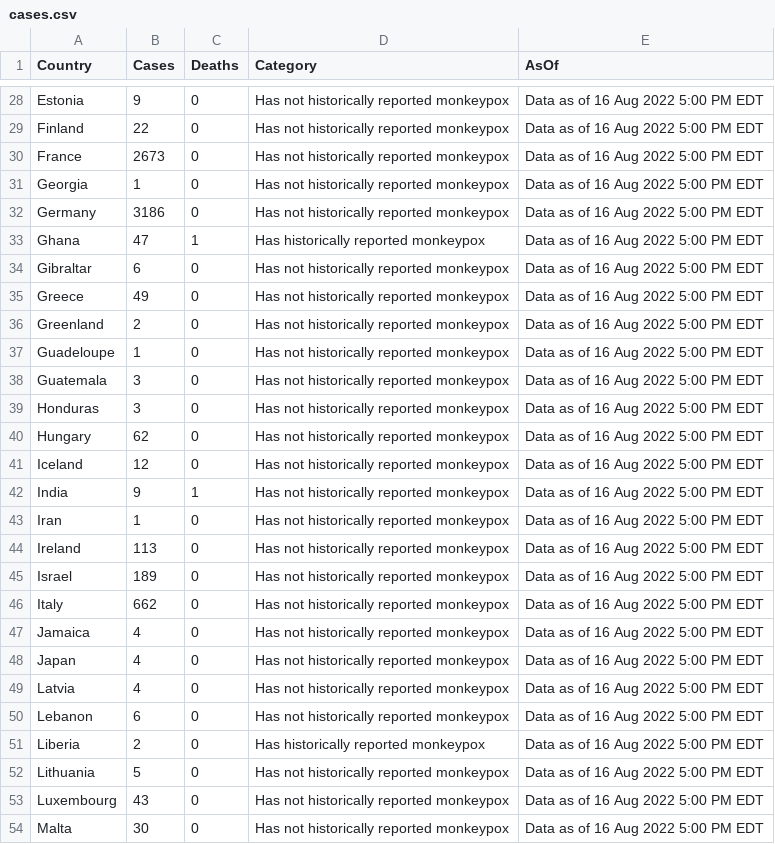
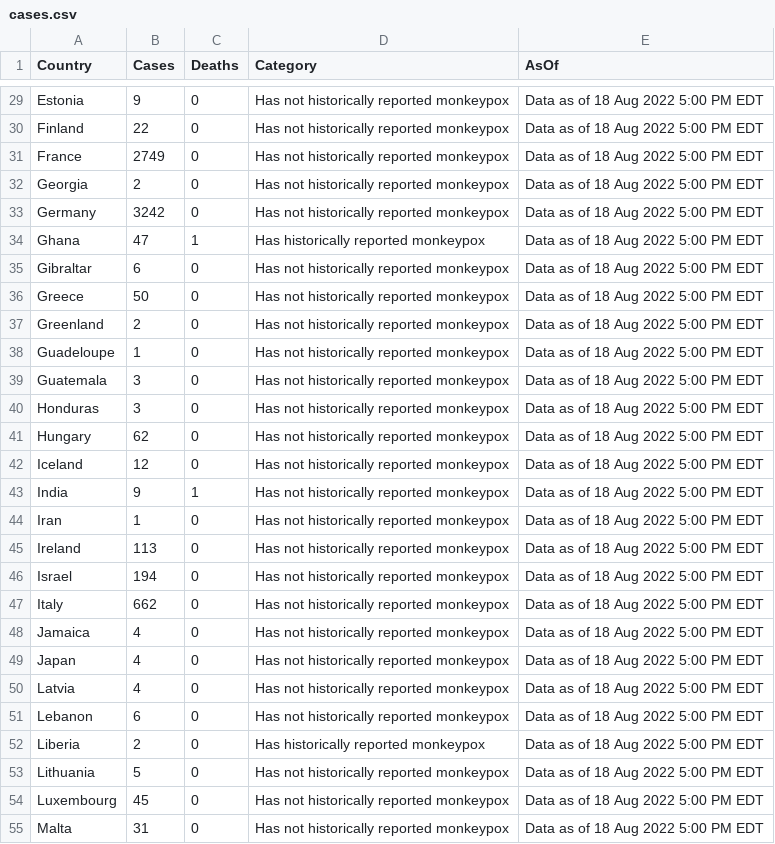
Before and after one commit to Dpay123/Mpox, a CSV file: cases.csv, drawn as a sheet; only a part is shown, gaps mark what is left out; addresses are those after the commit; the diff covers the shown part only; the diff names each change by its address in the sheet, - before the commit and + after, or states it on an @@ line.

```diff
--- a/cases.csv
+++ b/cases.csv
-E29:E55 (AsOf): Data as of 16 Aug 2022 5:00 PM EDT
+E29:E55 (AsOf): Data as of 18 Aug 2022 5:00 PM EDT
-B31 (Cases): 2673
+B31 (Cases): 2749
-B32 (Cases): 1
+B32 (Cases): 2
-B33 (Cases): 3186
+B33 (Cases): 3242
-B36 (Cases): 49
+B36 (Cases): 50
-B46 (Cases): 189
+B46 (Cases): 194
-B54 (Cases): 43
+B54 (Cases): 45
-B55 (Cases): 30
+B55 (Cases): 31
```
Also changed, not shown: 1 added row and 89 edited cells elsewhere in this file, 25 other files.
